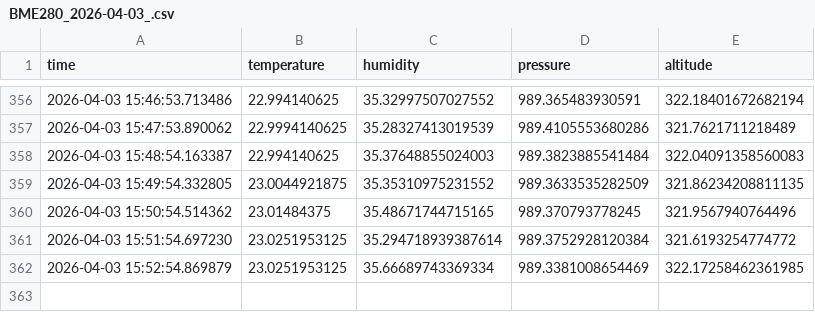
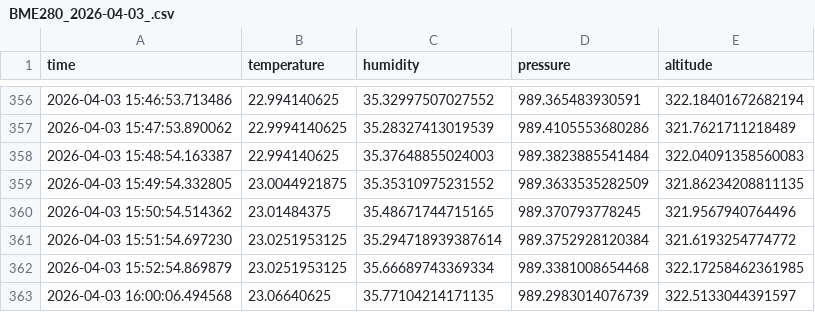
Before and after one commit to pabloemma/RunBme, a CSV file: data/BME280_2026-04-03_.csv, drawn as a sheet; only a part is shown, gaps mark what is left out.

```diff
--- a/data/BME280_2026-04-03_.csv
+++ b/data/BME280_2026-04-03_.csv
@@ -361,2 +361,3 @@ time,temperature,humidity,pressure,altitude
 2026-04-03 15:51:54.697230,23.0251953125,35.294718939387614,989.3752928120384,321.6193254774772
-2026-04-03 15:52:54.869879,23.0251953125,35.66689743369334,989.3381008654469,322.17258462361985
+2026-04-03 15:52:54.869879,23.0251953125,35.66689743369334,989.3381008654468,322.17258462361985
+2026-04-03 16:00:06.494568,23.06640625,35.77104214171135,989.2983014076739,322.5133044391597
```
Also changed, not shown: 1 other file.
